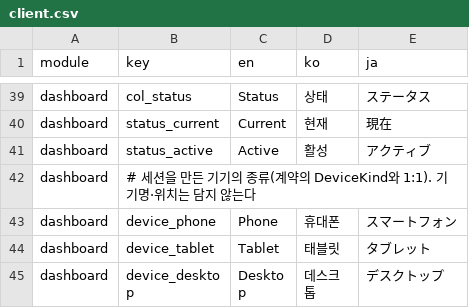
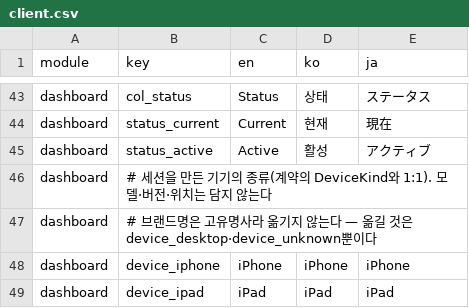
Before and after one commit to krhsjung/prism, a CSV file: i18n/client.csv, drawn as a sheet; only a part is shown, gaps mark what is left out; the shorter side is filled out with more unchanged rows; the diff covers the shown part only.

Commit message:
feat(i18n): add the dashboard strings
- session list, device kind labels, revoke and sign-out-all copy
- `common.cancel` and the sign-out-all confirmation
- keep brand names untranslated across every locale column: they are
  proper nouns, and translating one column leaves `iPhone` and `갤럭시`
  side by side in the same list
- record that rule in the i18n README

```diff
--- a/i18n/client.csv
+++ b/i18n/client.csv
@@ -41,4 +45,5 @@ dashboard,status_current,Current,현재,現在
 dashboard,status_active,Active,활성,アクティブ
-dashboard,# 세션을 만든 기기의 종류(계약의 DeviceKind와 1:1). 기기명·위치는 담지 않는다,,,
-dashboard,device_phone,Phone,휴대폰,スマートフォン
-dashboard,device_tablet,Tablet,태블릿,タブレット
+dashboard,# 세션을 만든 기기의 종류(계약의 DeviceKind와 1:1). 모델·버전·위치는 담지 않는다,,,
+dashboard,# 브랜드명은 고유명사라 옮기지 않는다 — 옮길 것은 device_desktop·device_unknown뿐이다,,,
+dashboard,device_iphone,iPhone,iPhone,iPhone
+dashboard,device_ipad,iPad,iPad,iPad
```
Also changed, not shown: 10 added rows and 2 removed rows elsewhere in this file, 14 other files.
